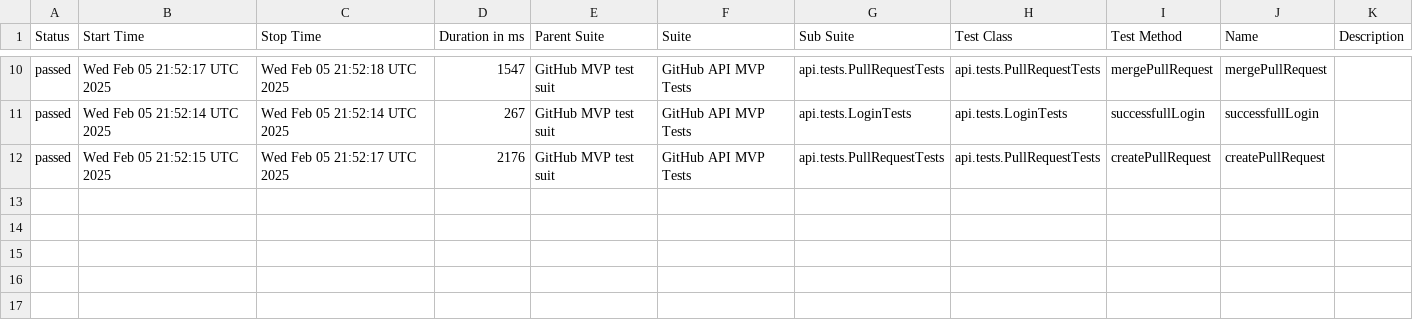
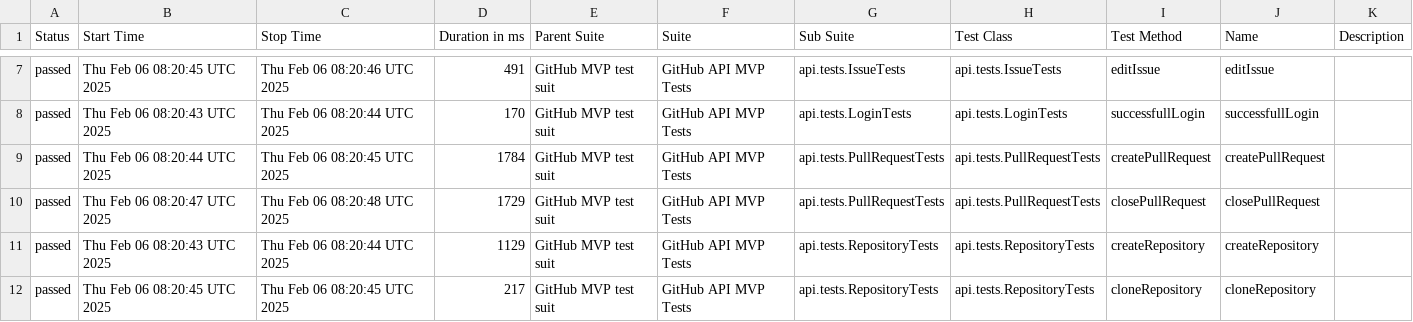
Before and after one commit to mkrzesinski/HomeAssignmentKrzesinski, a CSV file: data/suites.csv, drawn as a sheet; only a part is shown, gaps mark what is left out; the diff covers the shown part only.

```diff
--- a/data/suites.csv
+++ b/data/suites.csv
@@ -10,3 +7,6 @@
-"passed","Wed Feb 05 21:52:17 UTC 2025","Wed Feb 05 21:52:18 UTC 2025","1547","GitHub MVP test suit","GitHub API MVP Tests","api.tests.PullRequestTests","api.tests.PullRequestTests","mergePullRequest","mergePullRequest",""
-"passed","Wed Feb 05 21:52:14 UTC 2025","Wed Feb 05 21:52:14 UTC 2025","267","GitHub MVP test suit","GitHub API MVP Tests","api.tests.LoginTests","api.tests.LoginTests","successfullLogin","successfullLogin",""
-"passed","Wed Feb 05 21:52:15 UTC 2025","Wed Feb 05 21:52:17 UTC 2025","2176","GitHub MVP test suit","GitHub API MVP Tests","api.tests.PullRequestTests","api.tests.PullRequestTests","createPullRequest","createPullRequest",""
+"passed","Thu Feb 06 08:20:45 UTC 2025","Thu Feb 06 08:20:46 UTC 2025","491","GitHub MVP test suit","GitHub API MVP Tests","api.tests.IssueTests","api.tests.IssueTests","editIssue","editIssue",""
+"passed","Thu Feb 06 08:20:43 UTC 2025","Thu Feb 06 08:20:44 UTC 2025","170","GitHub MVP test suit","GitHub API MVP Tests","api.tests.LoginTests","api.tests.LoginTests","successfullLogin","successfullLogin",""
+"passed","Thu Feb 06 08:20:44 UTC 2025","Thu Feb 06 08:20:45 UTC 2025","1784","GitHub MVP test suit","GitHub API MVP Tests","api.tests.PullRequestTests","api.tests.PullRequestTests","createPullRequest","createPullRequest",""
+"passed","Thu Feb 06 08:20:47 UTC 2025","Thu Feb 06 08:20:48 UTC 2025","1729","GitHub MVP test suit","GitHub API MVP Tests","api.tests.PullRequestTests","api.tests.PullRequestTests","closePullRequest","closePullRequest",""
+"passed","Thu Feb 06 08:20:43 UTC 2025","Thu Feb 06 08:20:44 UTC 2025","1129","GitHub MVP test suit","GitHub API MVP Tests","api.tests.RepositoryTests","api.tests.RepositoryTests","createRepository","createRepository",""
+"passed","Thu Feb 06 08:20:45 UTC 2025","Thu Feb 06 08:20:45 UTC 2025","217","GitHub MVP test suit","GitHub API MVP Tests","api.tests.RepositoryTests","api.tests.RepositoryTests","cloneRepository","cloneRepository",""
```
Also changed, not shown: 3 removed rows and 23 edited cells elsewhere in this file, data/behaviors.csv, 25 other files.
